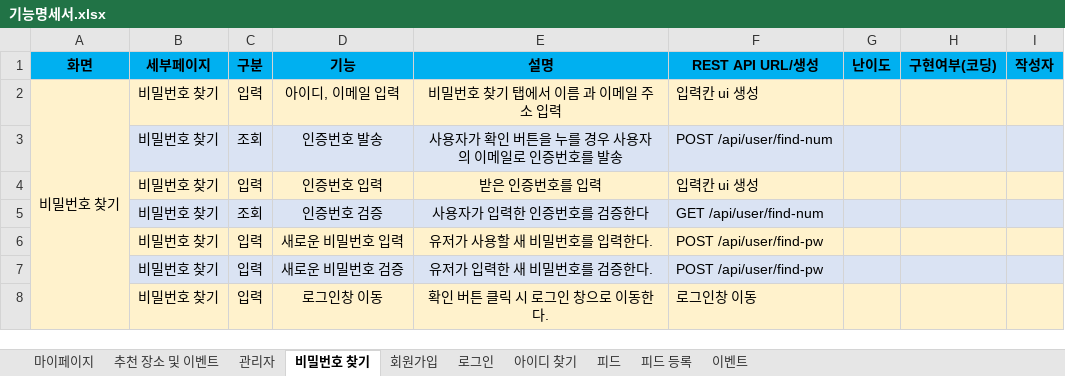
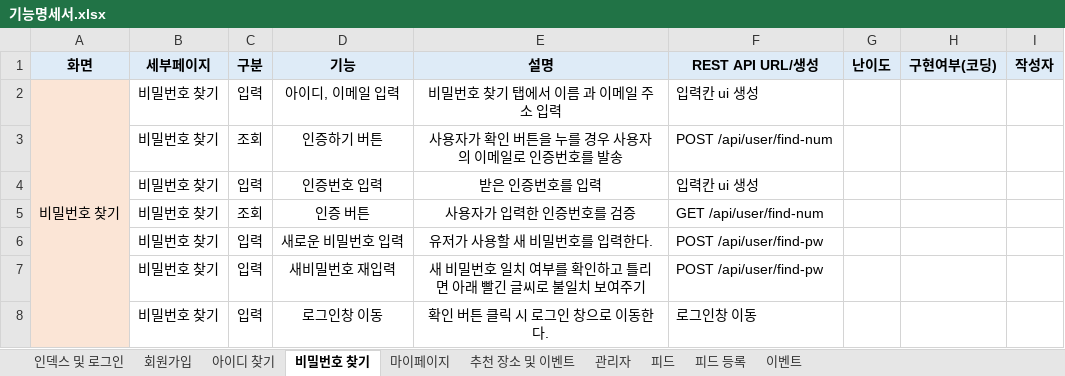
Before and after one commit to YooSeoyoung/NAMANSOLOJAVA, an Excel workbook: 기능명세서.xlsx, sheet 비밀번호 찾기, drawn as a sheet; values as stored, in another font and other column widths than the file's, no borders; the diff names each change by its address in the sheet, - before the commit and + after, or states it on an @@ line.

```diff
--- a/기능명세서.xlsx (sheet 비밀번호 찾기)
+++ b/기능명세서.xlsx (sheet 비밀번호 찾기)
-sheet tab: 로그인
+sheet tab: 인덱스 및 로그인
@@ sheet tab order changed: 인덱스 및 로그인 | 회원가입 | 아이디 찾기 | 비밀번호 찾기 | 마이페이지 | 추천 장소 및 이벤트 | 관리자 | 피드 | 피드 등록 | 이벤트 @@
-A1:I1 fill: #00B0F0
+A1:I1 fill: #DEEBF7
-B2:I2 fill: #FFF2CC
+B2:I2 fill: none
-B3:I3 fill: #DAE3F3
+B3:I3 fill: none
-D3 (기능): 인증번호 발송
+D3 (기능): 인증하기 버튼
-B4:I4 fill: #FFF2CC
+B4:I4 fill: none
-B5:I5 fill: #DAE3F3
+B5:I5 fill: none
-D5 (기능): 인증번호 검증
+D5 (기능): 인증 버튼
-E5 (설명): 사용자가 입력한 인증번호를 검증한다
+E5 (설명): 사용자가 입력한 인증번호를 검증
-B6:I6 fill: #FFF2CC
+B6:I6 fill: none
-B7:I7 fill: #DAE3F3
+B7:I7 fill: none
-D7 (기능): 새로운 비밀번호 검증
+D7 (기능): 새비밀번호 재입력
-E7 (설명): 유저가 입력한 새 비밀번호를 검증한다.
+E7 (설명): 새 비밀번호 일치 여부를 확인하고 틀리면 아래 빨긴 글씨로 불일치 보여주기
-B8:I8 fill: #FFF2CC
+B8:I8 fill: none
```
Also changed, not shown: sheet 피드, sheet 아이디 찾기, sheet 회원가입, sheet 인덱스 및 로그인, sheet 마이페이지, sheet 피드 등록, 2 more sheets.
